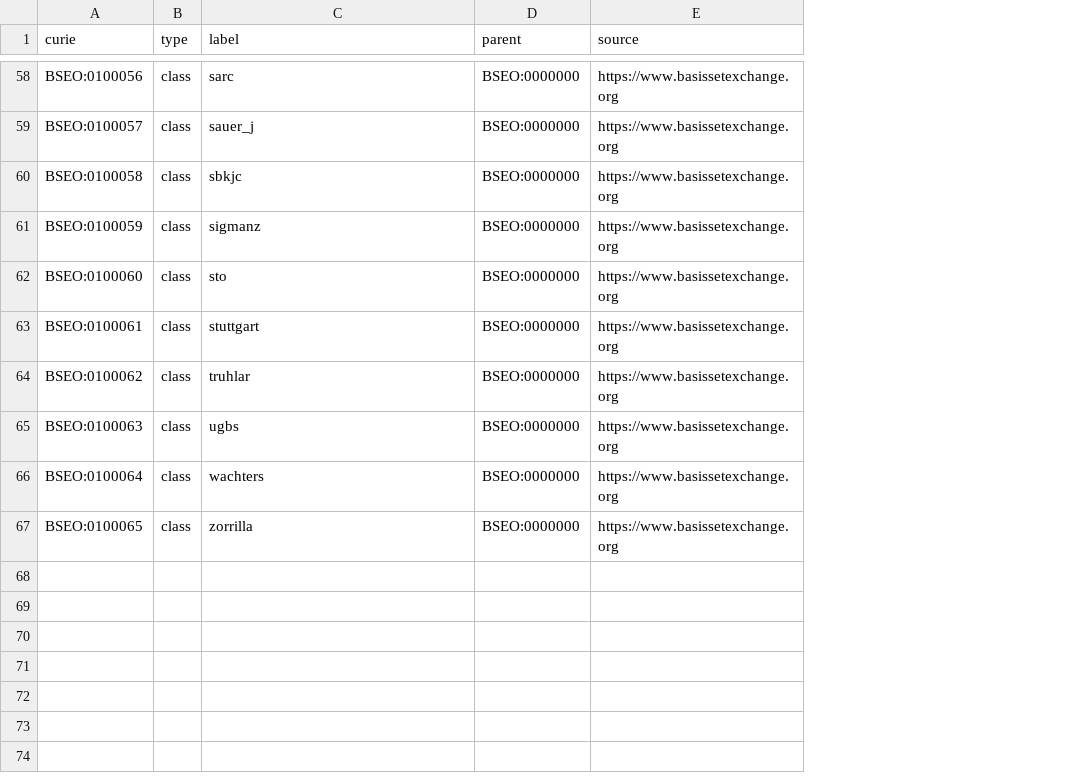
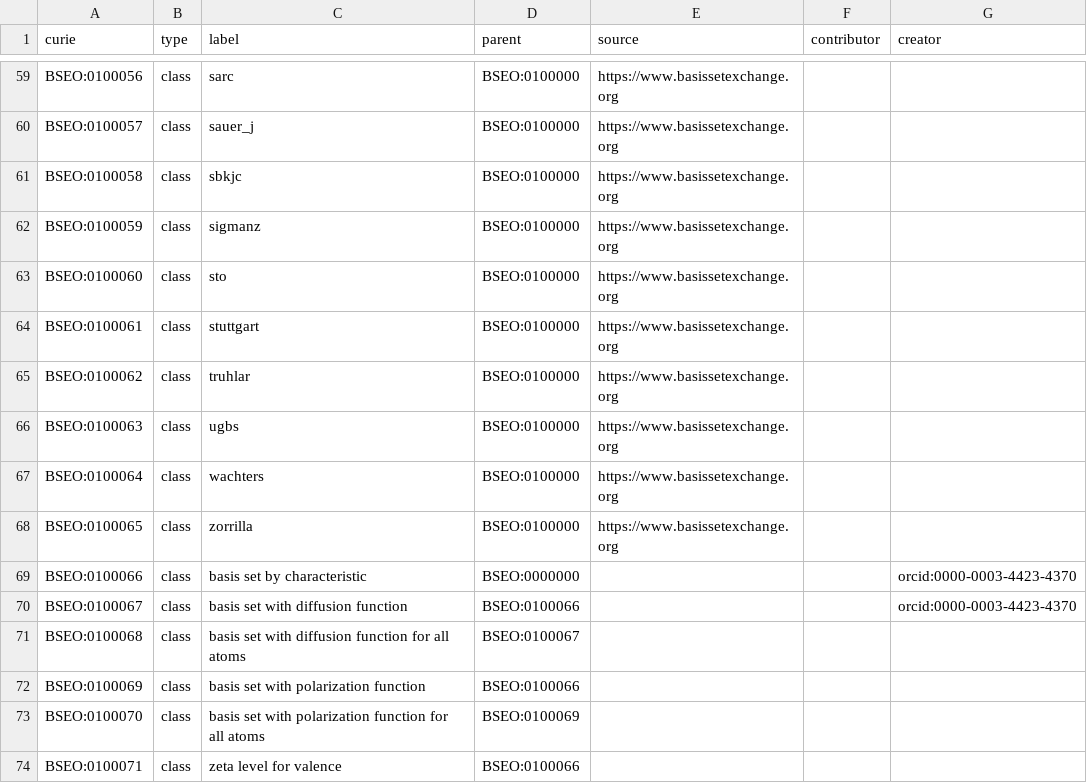
Before and after one commit to NFDI4Chem/basis-set-exchange-ontology, a TSV file: templates/families.tsv, drawn as a sheet; only a part is shown, gaps mark what is left out; addresses are those after the commit; the diff covers the shown part only; the diff names each change by its address in the sheet, - before the commit and + after, or states it on an @@ line.

Commit message:
add 5 new families e.g. polarization and diffuse in families.tsv

```diff
--- a/templates/families.tsv
+++ b/templates/families.tsv
+column F (contributor), empty
+column G (creator), empty
-D59:D68 (parent): BSEO:0000000
+D59:D68 (parent): BSEO:0100000
+row 69: BSEO:0100066 | class | basis set by characteristic | BSEO:0000000 |  |  | orcid:0000-0003-4423-4370
+row 70: BSEO:0100067 | class | basis set with diffusion function | BSEO:0100066 |  |  | orcid:0000-0003-4423-4370
+row 71: BSEO:0100068 | class | basis set with diffusion function for all atoms | BSEO:0100067
+row 72: BSEO:0100069 | class | basis set with polarization function | BSEO:0100066
+row 73: BSEO:0100070 | class | basis set with polarization function for all atoms | BSEO:0100069
+row 74: BSEO:0100071 | class | zeta level for valence | BSEO:0100066
```
Also changed, not shown: 1 added row and 41 edited cells elsewhere in this file.
